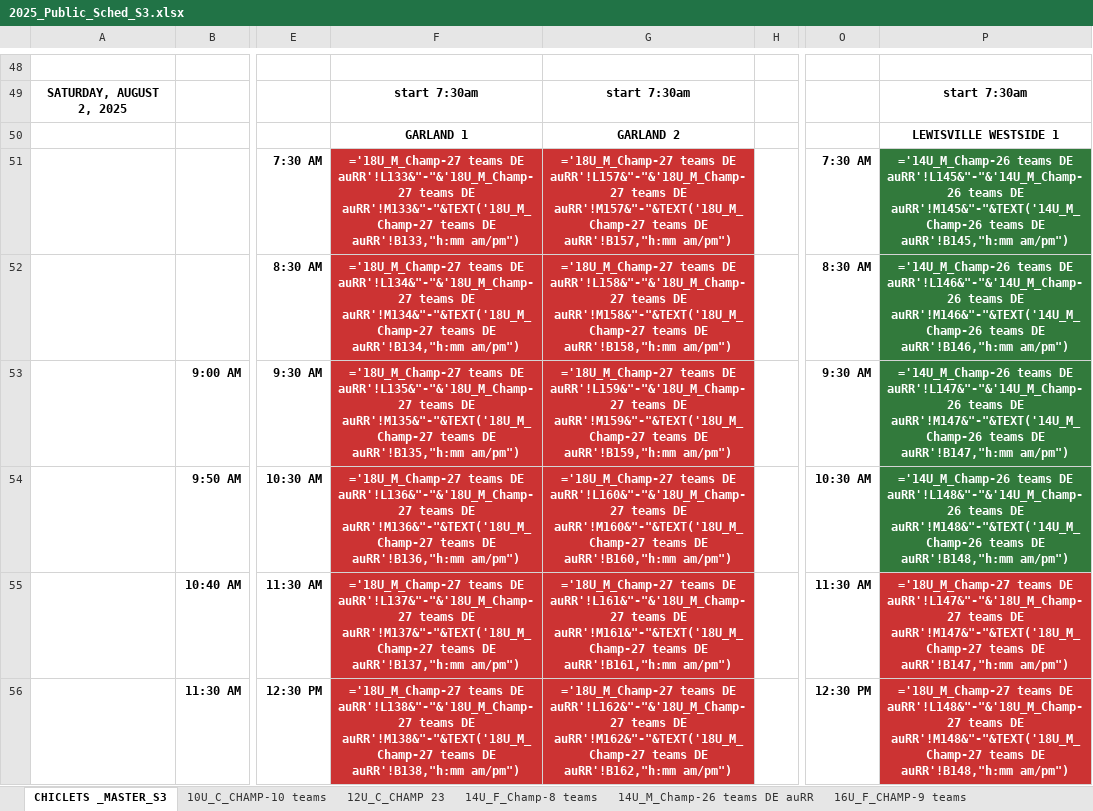
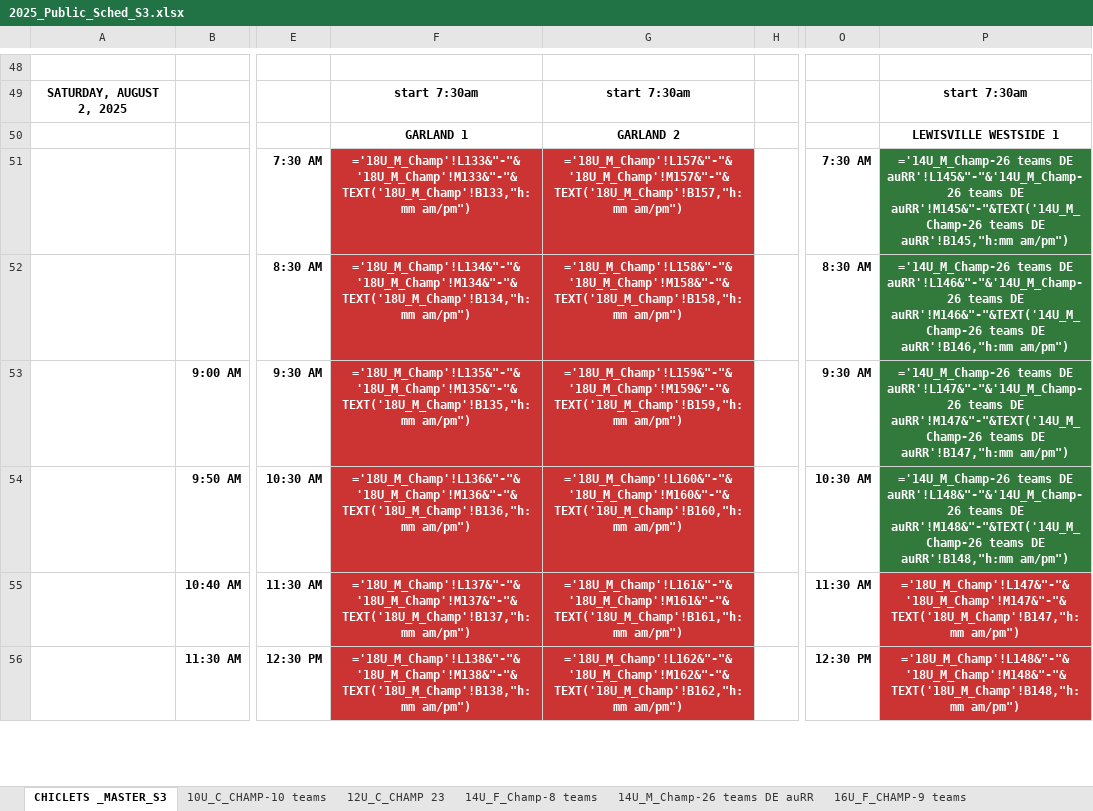
Before and after one commit to gpbaum/Southside-Tracker, an Excel workbook: 2025_Public_Sched_S3.xlsx, sheet CHICLETS _MASTER_S3, drawn as a sheet; only a part is shown, gaps mark what is left out; values as stored, in another font and other column widths than the file's, no borders; formulas are shown in place of their values; the diff covers the shown part only; the diff names each change by its address in the sheet, - before the commit and + after, or states it on an @@ line.

```diff
--- a/2025_Public_Sched_S3.xlsx (sheet CHICLETS _MASTER_S3)
+++ b/2025_Public_Sched_S3.xlsx (sheet CHICLETS _MASTER_S3)
-F51: ='18U_M_Champ-27 teams DE auRR'!L133&"-"&'18U_M_Champ-27 teams DE auRR'!M133&"-"&TEXT('18U_M_Champ-27 teams DE auRR'!B133,"h:mm am/pm")
+F51: ='18U_M_Champ'!L133&"-"&'18U_M_Champ'!M133&"-"&TEXT('18U_M_Champ'!B133,"h:mm am/pm")
-G51: ='18U_M_Champ-27 teams DE auRR'!L157&"-"&'18U_M_Champ-27 teams DE auRR'!M157&"-"&TEXT('18U_M_Champ-27 teams DE auRR'!B157,"h:mm am/pm")
+G51: ='18U_M_Champ'!L157&"-"&'18U_M_Champ'!M157&"-"&TEXT('18U_M_Champ'!B157,"h:mm am/pm")
-F52: ='18U_M_Champ-27 teams DE auRR'!L134&"-"&'18U_M_Champ-27 teams DE auRR'!M134&"-"&TEXT('18U_M_Champ-27 teams DE auRR'!B134,"h:mm am/pm")
+F52: ='18U_M_Champ'!L134&"-"&'18U_M_Champ'!M134&"-"&TEXT('18U_M_Champ'!B134,"h:mm am/pm")
-G52: ='18U_M_Champ-27 teams DE auRR'!L158&"-"&'18U_M_Champ-27 teams DE auRR'!M158&"-"&TEXT('18U_M_Champ-27 teams DE auRR'!B158,"h:mm am/pm")
+G52: ='18U_M_Champ'!L158&"-"&'18U_M_Champ'!M158&"-"&TEXT('18U_M_Champ'!B158,"h:mm am/pm")
-F53: ='18U_M_Champ-27 teams DE auRR'!L135&"-"&'18U_M_Champ-27 teams DE auRR'!M135&"-"&TEXT('18U_M_Champ-27 teams DE auRR'!B135,"h:mm am/pm")
+F53: ='18U_M_Champ'!L135&"-"&'18U_M_Champ'!M135&"-"&TEXT('18U_M_Champ'!B135,"h:mm am/pm")
-G53: ='18U_M_Champ-27 teams DE auRR'!L159&"-"&'18U_M_Champ-27 teams DE auRR'!M159&"-"&TEXT('18U_M_Champ-27 teams DE auRR'!B159,"h:mm am/pm")
+G53: ='18U_M_Champ'!L159&"-"&'18U_M_Champ'!M159&"-"&TEXT('18U_M_Champ'!B159,"h:mm am/pm")
-F54: ='18U_M_Champ-27 teams DE auRR'!L136&"-"&'18U_M_Champ-27 teams DE auRR'!M136&"-"&TEXT('18U_M_Champ-27 teams DE auRR'!B136,"h:mm am/pm")
+F54: ='18U_M_Champ'!L136&"-"&'18U_M_Champ'!M136&"-"&TEXT('18U_M_Champ'!B136,"h:mm am/pm")
-G54: ='18U_M_Champ-27 teams DE auRR'!L160&"-"&'18U_M_Champ-27 teams DE auRR'!M160&"-"&TEXT('18U_M_Champ-27 teams DE auRR'!B160,"h:mm am/pm")
+G54: ='18U_M_Champ'!L160&"-"&'18U_M_Champ'!M160&"-"&TEXT('18U_M_Champ'!B160,"h:mm am/pm")
-F55: ='18U_M_Champ-27 teams DE auRR'!L137&"-"&'18U_M_Champ-27 teams DE auRR'!M137&"-"&TEXT('18U_M_Champ-27 teams DE auRR'!B137,"h:mm am/pm")
+F55: ='18U_M_Champ'!L137&"-"&'18U_M_Champ'!M137&"-"&TEXT('18U_M_Champ'!B137,"h:mm am/pm")
-G55: ='18U_M_Champ-27 teams DE auRR'!L161&"-"&'18U_M_Champ-27 teams DE auRR'!M161&"-"&TEXT('18U_M_Champ-27 teams DE auRR'!B161,"h:mm am/pm")
+G55: ='18U_M_Champ'!L161&"-"&'18U_M_Champ'!M161&"-"&TEXT('18U_M_Champ'!B161,"h:mm am/pm")
-P55: ='18U_M_Champ-27 teams DE auRR'!L147&"-"&'18U_M_Champ-27 teams DE auRR'!M147&"-"&TEXT('18U_M_Champ-27 teams DE auRR'!B147,"h:mm am/pm")
+P55: ='18U_M_Champ'!L147&"-"&'18U_M_Champ'!M147&"-"&TEXT('18U_M_Champ'!B147,"h:mm am/pm")
-F56: ='18U_M_Champ-27 teams DE auRR'!L138&"-"&'18U_M_Champ-27 teams DE auRR'!M138&"-"&TEXT('18U_M_Champ-27 teams DE auRR'!B138,"h:mm am/pm")
+F56: ='18U_M_Champ'!L138&"-"&'18U_M_Champ'!M138&"-"&TEXT('18U_M_Champ'!B138,"h:mm am/pm")
-G56: ='18U_M_Champ-27 teams DE auRR'!L162&"-"&'18U_M_Champ-27 teams DE auRR'!M162&"-"&TEXT('18U_M_Champ-27 teams DE auRR'!B162,"h:mm am/pm")
+G56: ='18U_M_Champ'!L162&"-"&'18U_M_Champ'!M162&"-"&TEXT('18U_M_Champ'!B162,"h:mm am/pm")
-P56: ='18U_M_Champ-27 teams DE auRR'!L148&"-"&'18U_M_Champ-27 teams DE auRR'!M148&"-"&TEXT('18U_M_Champ-27 teams DE auRR'!B148,"h:mm am/pm")
+P56: ='18U_M_Champ'!L148&"-"&'18U_M_Champ'!M148&"-"&TEXT('18U_M_Champ'!B148,"h:mm am/pm")
```
Also changed, not shown: 94 edited cells elsewhere in this sheet, other sheet tabs.
